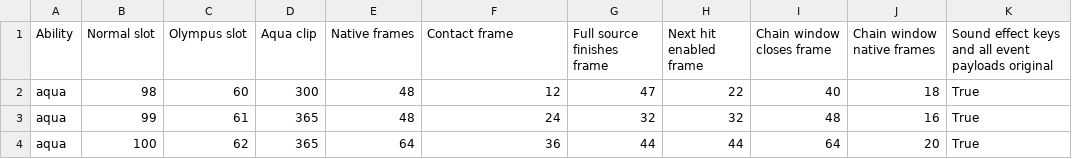
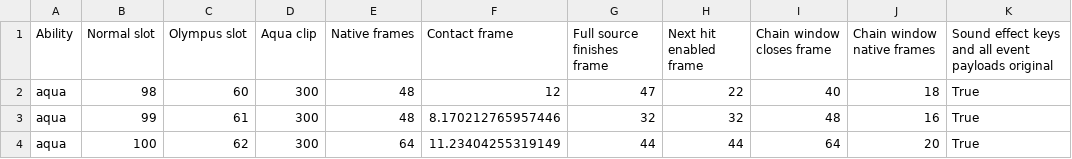
Before and after one commit to Ravenfang777/dw2, a CSV file: COMBO_TIMING.csv, drawn as a sheet.

```diff
--- a/COMBO_TIMING.csv
+++ b/COMBO_TIMING.csv
@@ -2,3 +2,3 @@
 aqua,98,60,300,48,12,47,22,40,18,True
-aqua,99,61,365,48,24,32,32,48,16,True
-aqua,100,62,365,64,36,44,44,64,20,True
+aqua,99,61,300,48,8.170212765957446,32,32,48,16,True
+aqua,100,62,300,64,11.23404255319149,44,44,64,20,True
```
Also changed, not shown: AIR_DODGE_MAPPING.csv, ANIMATION_MAP.csv, 54 other files.
